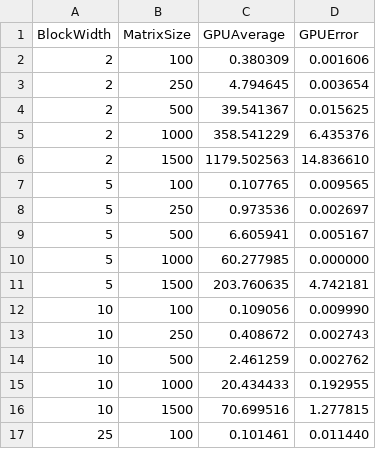
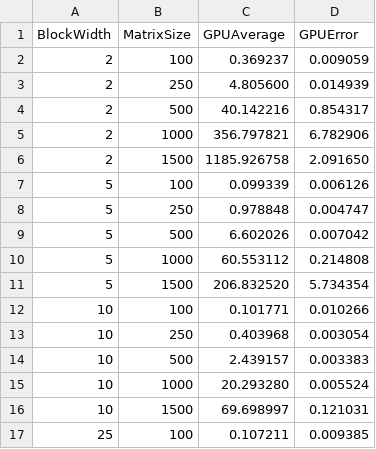
Before and after one commit to lukarod72/ELEC_374_Machine_Problems, a CSV file: repos/Machine_Problem_1/Machine_Problem_1/BLOCK_width_timing_data.csv, drawn as a sheet; only a part is shown; the diff covers the shown part only.

Commit message:
getting data

```diff
--- a/repos/Machine_Problem_1/Machine_Problem_1/BLOCK_width_timing_data.csv
+++ b/repos/Machine_Problem_1/Machine_Problem_1/BLOCK_width_timing_data.csv
@@ -1,17 +1,17 @@
 BlockWidth,MatrixSize,GPUAverage,GPUError
-2,100,0.380309,0.001606
-2,250,4.794645,0.003654
-2,500,39.541367,0.015625
-2,1000,358.541229,6.435376
-2,1500,1179.502563,14.836610
-5,100,0.107765,0.009565
-5,250,0.973536,0.002697
-5,500,6.605941,0.005167
-5,1000,60.277985,0.000000
-5,1500,203.760635,4.742181
-10,100,0.109056,0.009990
-10,250,0.408672,0.002743
-10,500,2.461259,0.002762
-10,1000,20.434433,0.192955
-10,1500,70.699516,1.277815
-25,100,0.101461,0.011440
+2,100,0.369237,0.009059
+2,250,4.805600,0.014939
+2,500,40.142216,0.854317
+2,1000,356.797821,6.782906
+2,1500,1185.926758,2.091650
+5,100,0.099339,0.006126
+5,250,0.978848,0.004747
+5,500,6.602026,0.007042
+5,1000,60.553112,0.214808
+5,1500,206.832520,5.734354
+10,100,0.101771,0.010266
+10,250,0.403968,0.003054
+10,500,2.439157,0.003383
+10,1000,20.293280,0.005524
+10,1500,69.698997,0.121031
+25,100,0.107211,0.009385
```
Also changed, not shown: 18 edited cells elsewhere in this file, repos/Machine_Problem_1/Machine_Problem_1/timing_data_with_errors.csv, repos/Machine_Problem_2/Machine_Problem_2/tile_width_timing_data.csv, 17 other files.
